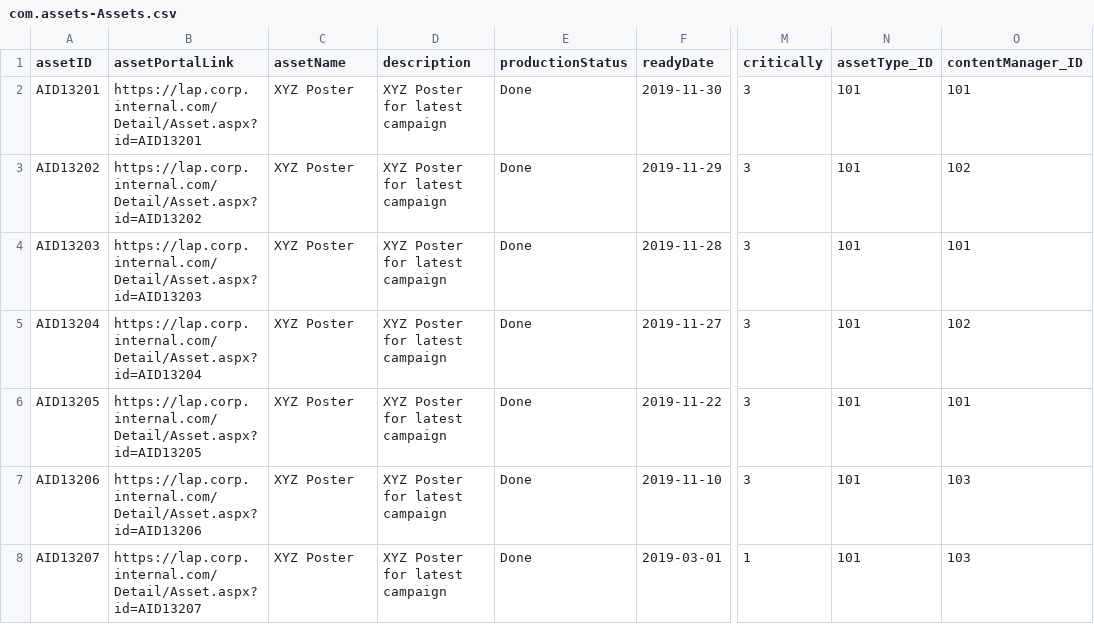
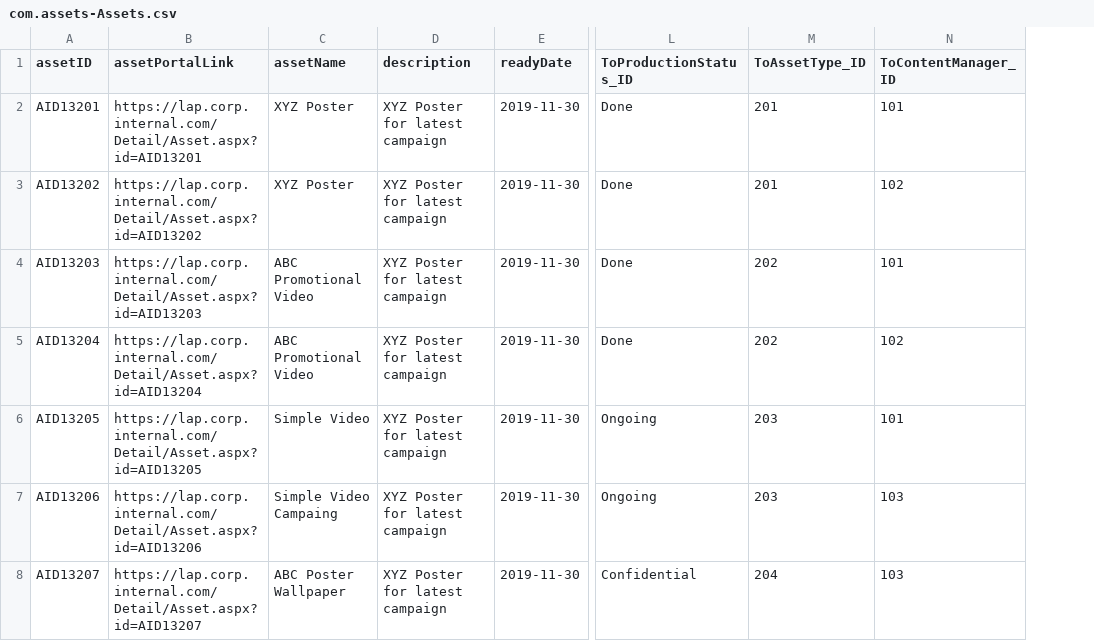
Before and after one commit to afuscella/manage-digital-assets, a CSV file: packages/assets/db/csv/com.assets-Assets.csv, drawn as a sheet; only a part is shown, gaps mark what is left out; removed rows and columns are numbered as before the commit, all else as after; the diff names each change by its address in the sheet, - before the commit and + after, or states it on an @@ line.

Commit message:
update csv data

```diff
--- a/packages/assets/db/csv/com.assets-Assets.csv
+++ b/packages/assets/db/csv/com.assets-Assets.csv
-column E (productionStatus), rows 2-8: all Done
-column M (critically), rows 2-8: 3 | 3 | 3 | 3 | 3 | 3 | 1
-column N (assetType_ID), rows 2-8: all 101
+column L (ToProductionStatus_ID), rows 2-8: Done | Done | Done | Done | Ongoing | Ongoing | Confidential
+column M (ToAssetType_ID), rows 2-8: 201 | 201 | 202 | 202 | 203 | 203 | 204
-N1: contentManager_ID
+N1: ToContentManager_ID
-E3 (readyDate): 2019-11-29
+E3 (readyDate): 2019-11-30
-C4:C5 (assetName): XYZ Poster
+C4:C5 (assetName): ABC Promotional Video
-E4 (readyDate): 2019-11-28
+E4 (readyDate): 2019-11-30
-E5 (readyDate): 2019-11-27
+E5 (readyDate): 2019-11-30
-C6 (assetName): XYZ Poster
+C6 (assetName): Simple Video
-E6 (readyDate): 2019-11-22
+E6 (readyDate): 2019-11-30
-C7 (assetName): XYZ Poster
+C7 (assetName): Simple Video Campaing
-E7 (readyDate): 2019-11-10
+E7 (readyDate): 2019-11-30
-C8 (assetName): XYZ Poster
+C8 (assetName): ABC Poster Wallpaper
-E8 (readyDate): 2019-03-01
+E8 (readyDate): 2019-11-30
```
Also changed, not shown: 2 other files.
